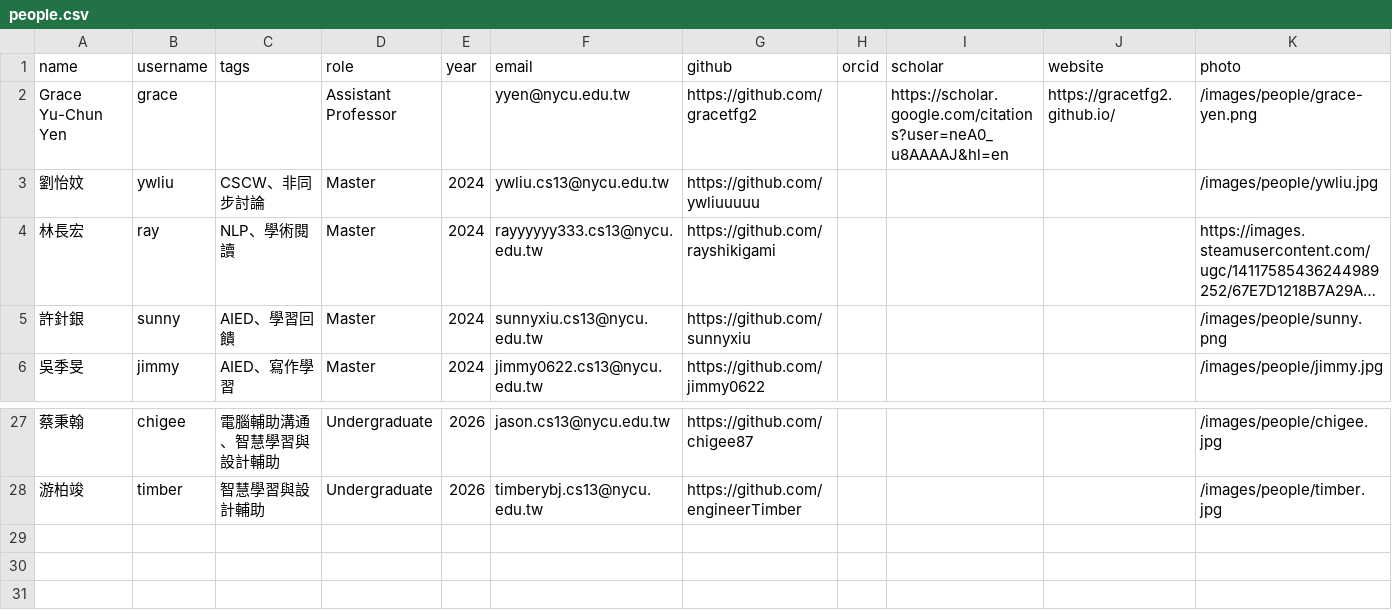
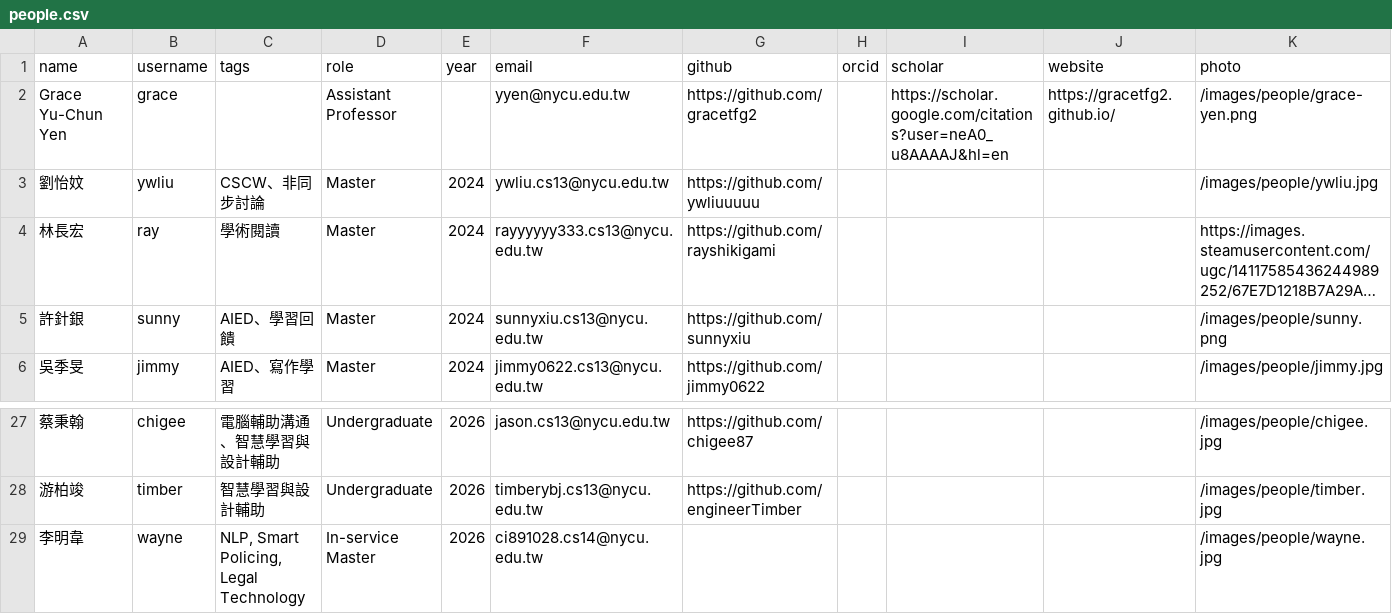
Before and after one commit to nycu-haix/nycu-haix.github.io, a CSV file: static/data/people.csv, drawn as a sheet; only a part is shown, gaps mark what is left out; long unchanged cells end in …; rows hold the shown columns only; the diff names each change by its address in the sheet, - before the commit and + after, or states it on an @@ line.

Commit message:
Add wayne profile

```diff
--- a/static/data/people.csv
+++ b/static/data/people.csv
-C4 (tags): NLP、學術閱讀
+C4 (tags): 學術閱讀
+row 29: 李明韋 | wayne | NLP, Smart Policing, Legal Technology | In-service Master | 2026 | ci891028.cs14@nycu.edu.tw |  |  |  |  | /images/people/wayne.jpg
```
Also changed, not shown: 4 other files.
